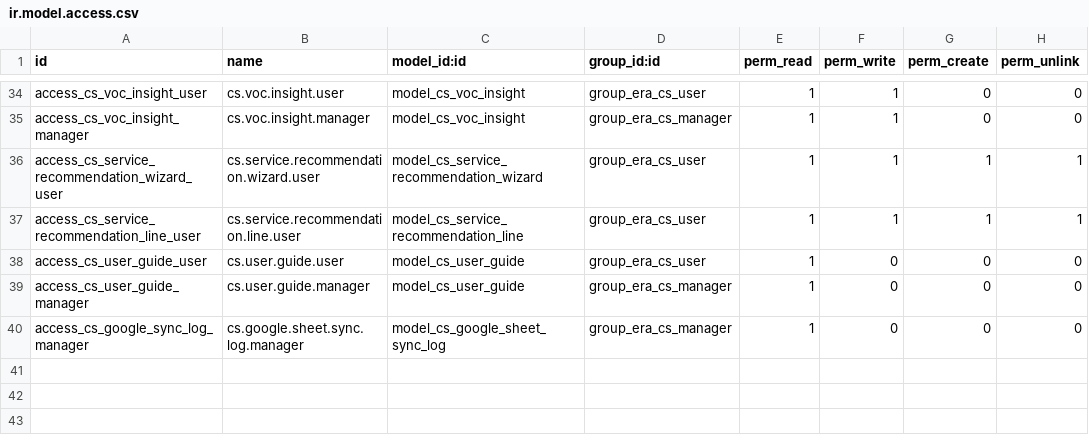
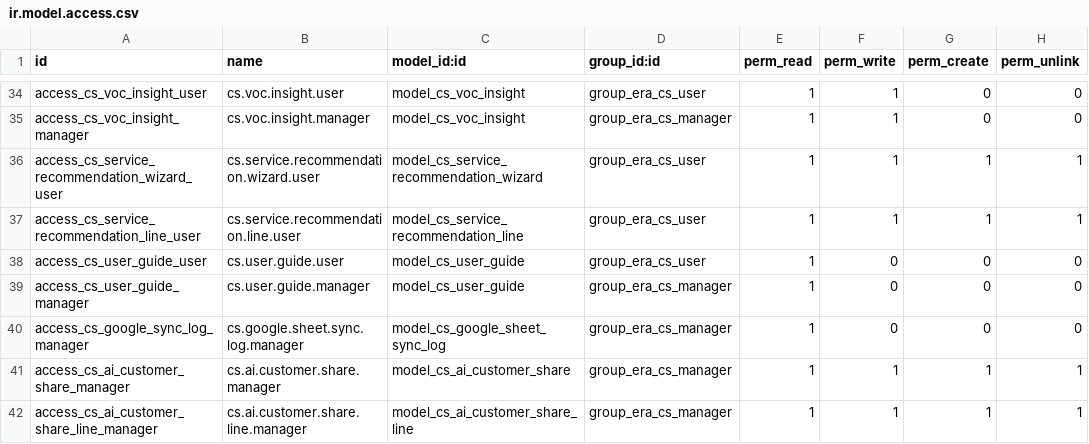
Before and after one commit to Era-Group/era_share, a CSV file: era_customer_success/security/ir.model.access.csv, drawn as a sheet; only a part is shown, gaps mark what is left out.

Commit message:
customer success: add AI-reviewed Portal sharing table

```diff
--- a/era_customer_success/security/ir.model.access.csv
+++ b/era_customer_success/security/ir.model.access.csv
@@ -40 +40,3 @@ access_cs_user_guide_manager,cs.user.guide.manager,model_cs_user_guide,group_era
 access_cs_google_sync_log_manager,cs.google.sheet.sync.log.manager,model_cs_google_sheet_sync_log,group_era_cs_manager,1,0,0,0
+access_cs_ai_customer_share_manager,cs.ai.customer.share.manager,model_cs_ai_customer_share,group_era_cs_manager,1,1,1,1
+access_cs_ai_customer_share_line_manager,cs.ai.customer.share.line.manager,model_cs_ai_customer_share_line,group_era_cs_manager,1,1,1,1
```
Also changed, not shown: 19 other files.
